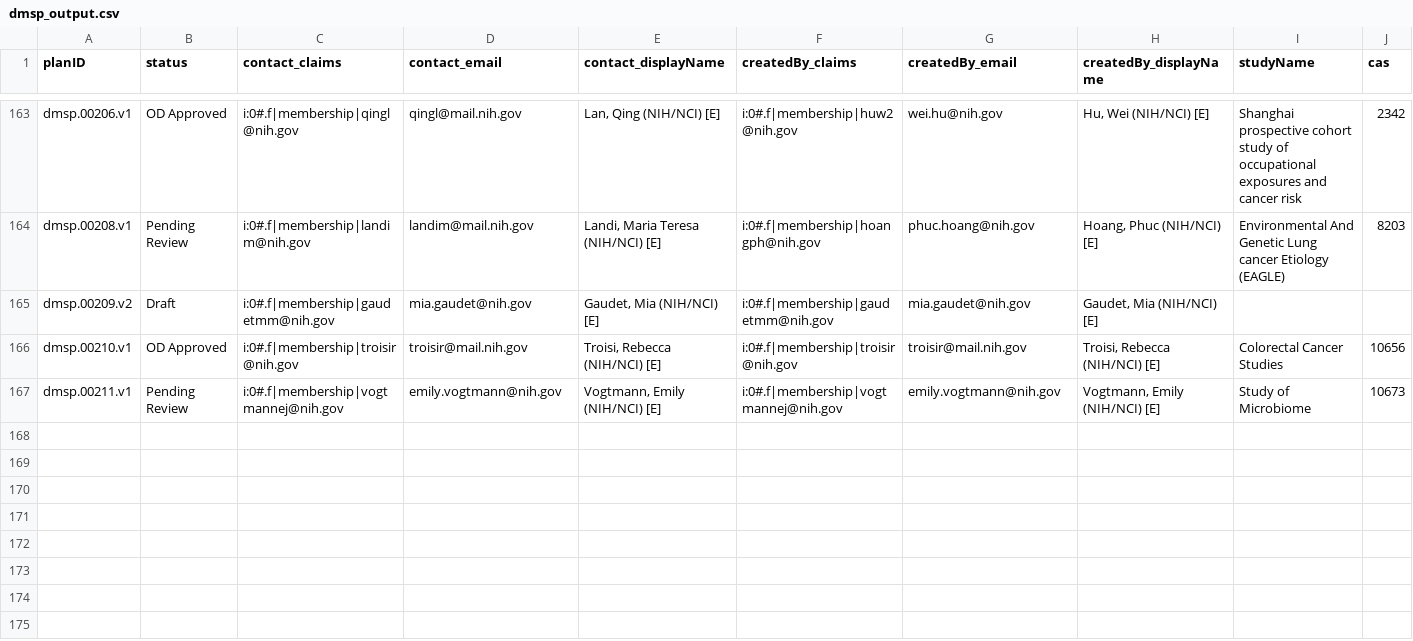
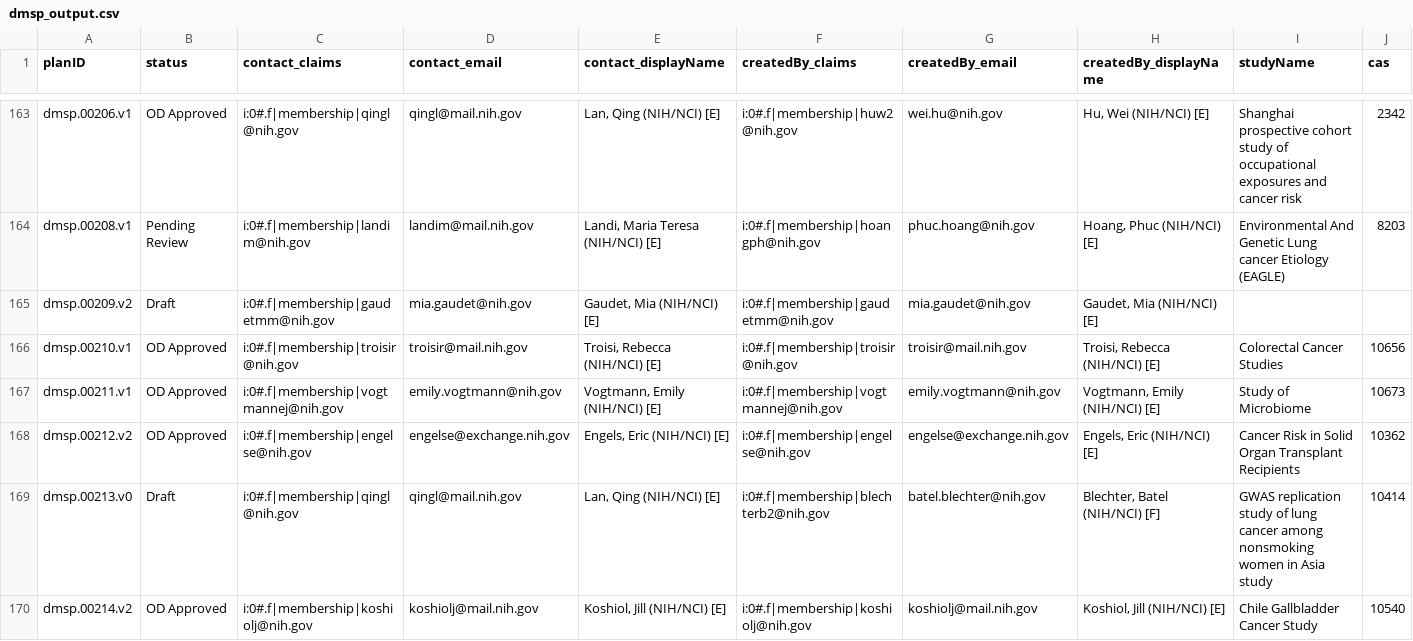
Before and after one commit to episphere/dataplatform, a CSV file: imports/dmsp_output.csv, drawn as a sheet; only a part is shown, gaps mark what is left out; rows hold the shown columns only; the diff names each change by its address in the sheet, - before the commit and + after, or states it on an @@ line.

Commit message:
Update dmsp_output.csv

```diff
--- a/imports/dmsp_output.csv
+++ b/imports/dmsp_output.csv
-B167 (status): Pending Review
+B167 (status): OD Approved
+row 168: dmsp.00212.v2 | OD Approved | i:0#.f|membership|engelse@nih.gov | engelse@exchange.nih.gov | Engels, Eric (NIH/NCI) [E] | i:0#.f|membership|engelse@nih.gov | engelse@exchange.nih.gov | Engels, Eric (NIH/NCI) [E] | Cancer Risk in Solid Organ Transplant Recipients | 10362
+row 169: dmsp.00213.v0 | Draft | i:0#.f|membership|qingl@nih.gov | qingl@mail.nih.gov | Lan, Qing (NIH/NCI) [E] | i:0#.f|membership|blechterb2@nih.gov | batel.blechter@nih.gov | Blechter, Batel (NIH/NCI) [F] | GWAS replication study of lung cancer among nonsmoking women in Asia study | 10414
+row 170: dmsp.00214.v2 | OD Approved | i:0#.f|membership|koshiolj@nih.gov | koshiolj@mail.nih.gov | Koshiol, Jill (NIH/NCI) [E] | i:0#.f|membership|koshiolj@nih.gov | koshiolj@mail.nih.gov | Koshiol, Jill (NIH/NCI) [E] | Chile Gallbladder Cancer Study | 10540
```
